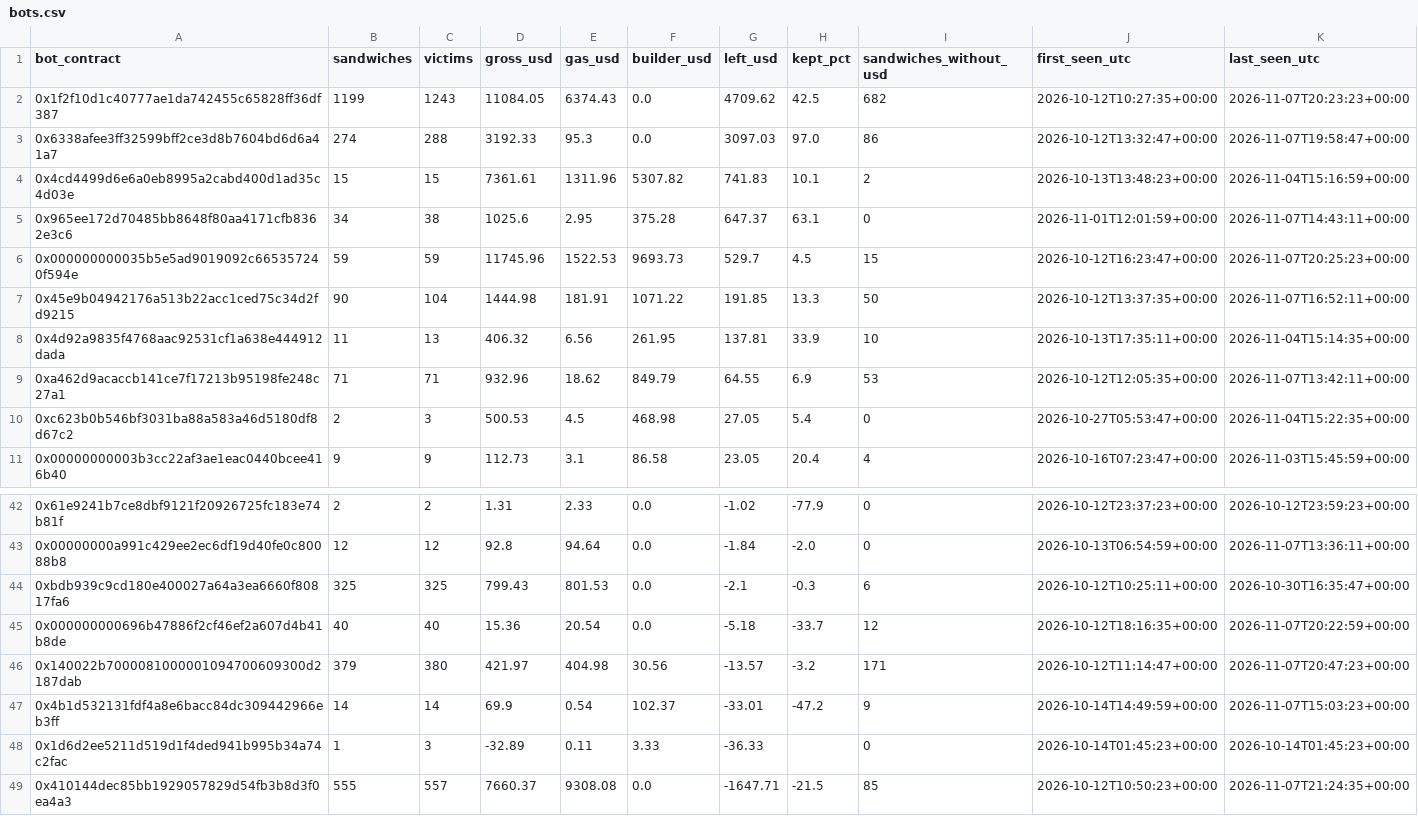
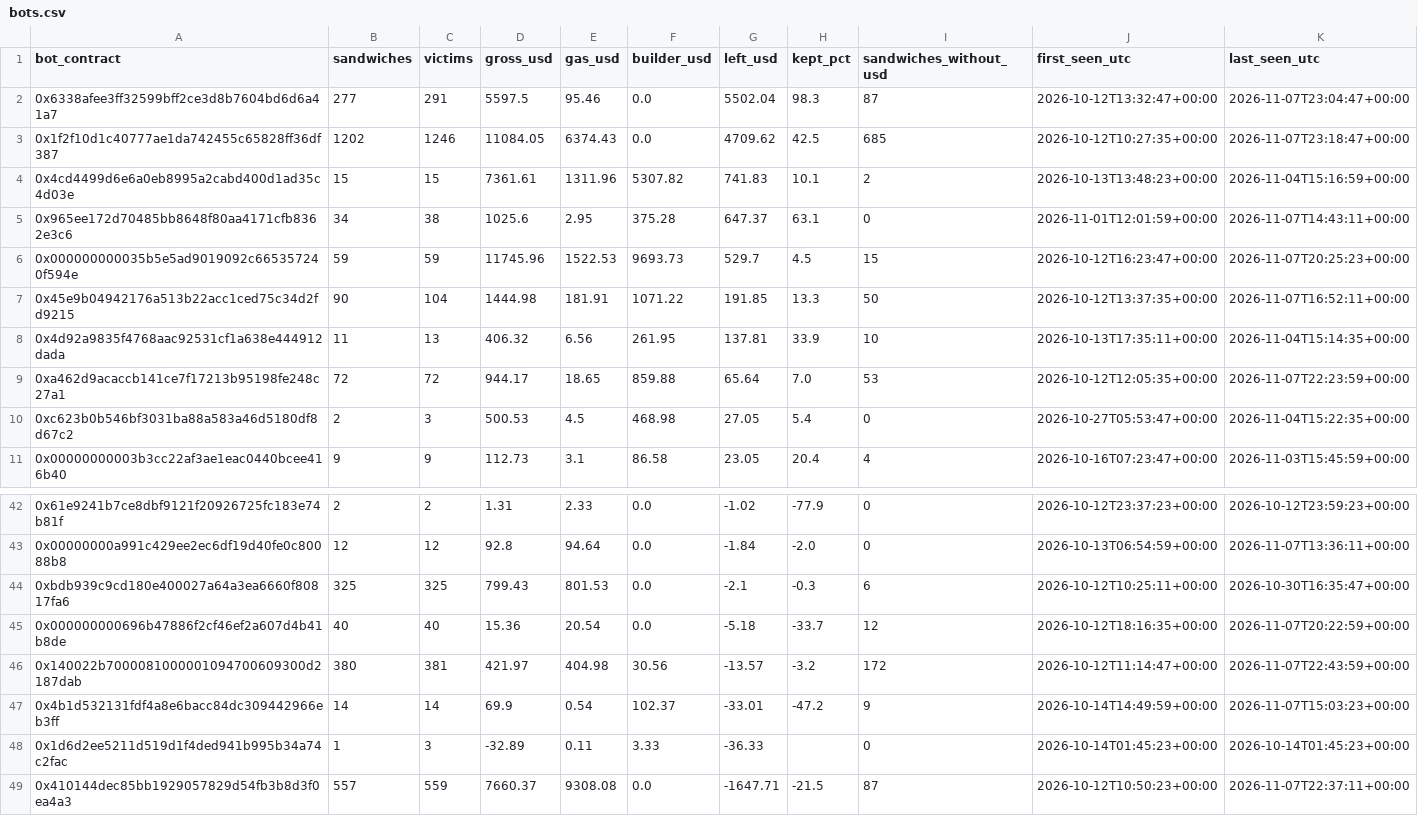
Before and after one commit to leomadori/mev-watch, a CSV file: data/bots.csv, drawn as a sheet; only a part is shown, gaps mark what is left out; the diff covers the shown part only.

```diff
--- a/data/bots.csv
+++ b/data/bots.csv
@@ -1,4 +1,4 @@
 bot_contract,sandwiches,victims,gross_usd,gas_usd,builder_usd,left_usd,kept_pct,sandwiches_without_usd,first_seen_utc,last_seen_utc
-0x1f2f10d1c40777ae1da742455c65828ff36df387,1199,1243,11084.05,6374.43,0.0,4709.62,42.5,682,2026-10-12T10:27:35+00:00,2026-11-07T20:23:23+00:00
-0x6338afee3ff32599bff2ce3d8b7604bd6d6a41a7,274,288,3192.33,95.3,0.0,3097.03,97.0,86,2026-10-12T13:32:47+00:00,2026-11-07T19:58:47+00:00
+0x6338afee3ff32599bff2ce3d8b7604bd6d6a41a7,277,291,5597.5,95.46,0.0,5502.04,98.3,87,2026-10-12T13:32:47+00:00,2026-11-07T23:04:47+00:00
+0x1f2f10d1c40777ae1da742455c65828ff36df387,1202,1246,11084.05,6374.43,0.0,4709.62,42.5,685,2026-10-12T10:27:35+00:00,2026-11-07T23:18:47+00:00
 0x4cd4499d6e6a0eb8995a2cabd400d1ad35c4d03e,15,15,7361.61,1311.96,5307.82,741.83,10.1,2,2026-10-13T13:48:23+00:00,2026-11-04T15:16:59+00:00
@@ -8,3 +8,3 @@ bot_contract,sandwiches,victims,gross_usd,gas_usd,builder_usd,left_usd,kept_pct,
 0x4d92a9835f4768aac92531cf1a638e444912dada,11,13,406.32,6.56,261.95,137.81,33.9,10,2026-10-13T17:35:11+00:00,2026-11-04T15:14:35+00:00
-0xa462d9acaccb141ce7f17213b95198fe248c27a1,71,71,932.96,18.62,849.79,64.55,6.9,53,2026-10-12T12:05:35+00:00,2026-11-07T13:42:11+00:00
+0xa462d9acaccb141ce7f17213b95198fe248c27a1,72,72,944.17,18.65,859.88,65.64,7.0,53,2026-10-12T12:05:35+00:00,2026-11-07T22:23:59+00:00
 0xc623b0b546bf3031ba88a583a46d5180df8d67c2,2,3,500.53,4.5,468.98,27.05,5.4,0,2026-10-27T05:53:47+00:00,2026-11-04T15:22:35+00:00
@@ -45,5 +45,5 @@ bot_contract,sandwiches,victims,gross_usd,gas_usd,builder_usd,left_usd,kept_pct,
 0x000000000696b47886f2cf46ef2a607d4b41b8de,40,40,15.36,20.54,0.0,-5.18,-33.7,12,2026-10-12T18:16:35+00:00,2026-11-07T20:22:59+00:00
-0x140022b7000081000001094700609300d2187dab,379,380,421.97,404.98,30.56,-13.57,-3.2,171,2026-10-12T11:14:47+00:00,2026-11-07T20:47:23+00:00
+0x140022b7000081000001094700609300d2187dab,380,381,421.97,404.98,30.56,-13.57,-3.2,172,2026-10-12T11:14:47+00:00,2026-11-07T22:43:59+00:00
 0x4b1d532131fdf4a8e6bacc84dc309442966eb3ff,14,14,69.9,0.54,102.37,-33.01,-47.2,9,2026-10-14T14:49:59+00:00,2026-11-07T15:03:23+00:00
 0x1d6d2ee5211d519d1f4ded941b995b34a74c2fac,1,3,-32.89,0.11,3.33,-36.33,,0,2026-10-14T01:45:23+00:00,2026-10-14T01:45:23+00:00
-0x410144dec85bb1929057829d54fb3b8d3f0ea4a3,555,557,7660.37,9308.08,0.0,-1647.71,-21.5,85,2026-10-12T10:50:23+00:00,2026-11-07T21:24:35+00:00
+0x410144dec85bb1929057829d54fb3b8d3f0ea4a3,557,559,7660.37,9308.08,0.0,-1647.71,-21.5,87,2026-10-12T10:50:23+00:00,2026-11-07T22:37:11+00:00
```
Also changed, not shown: 1 added row, 1 removed row and 31 edited cells elsewhere in this file, 2 other files.
